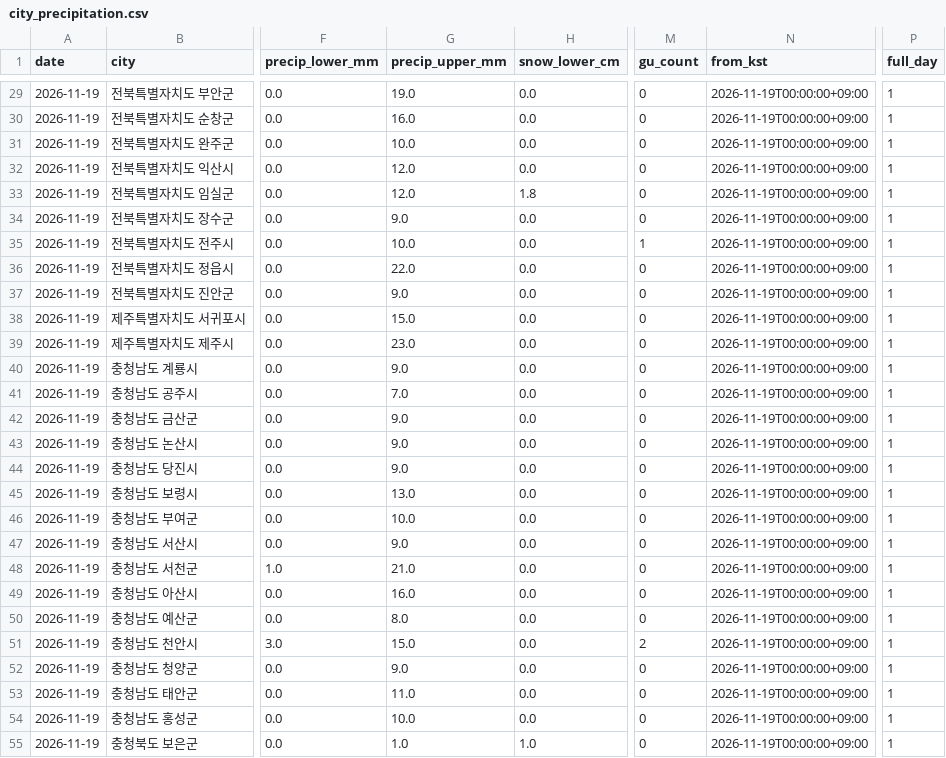
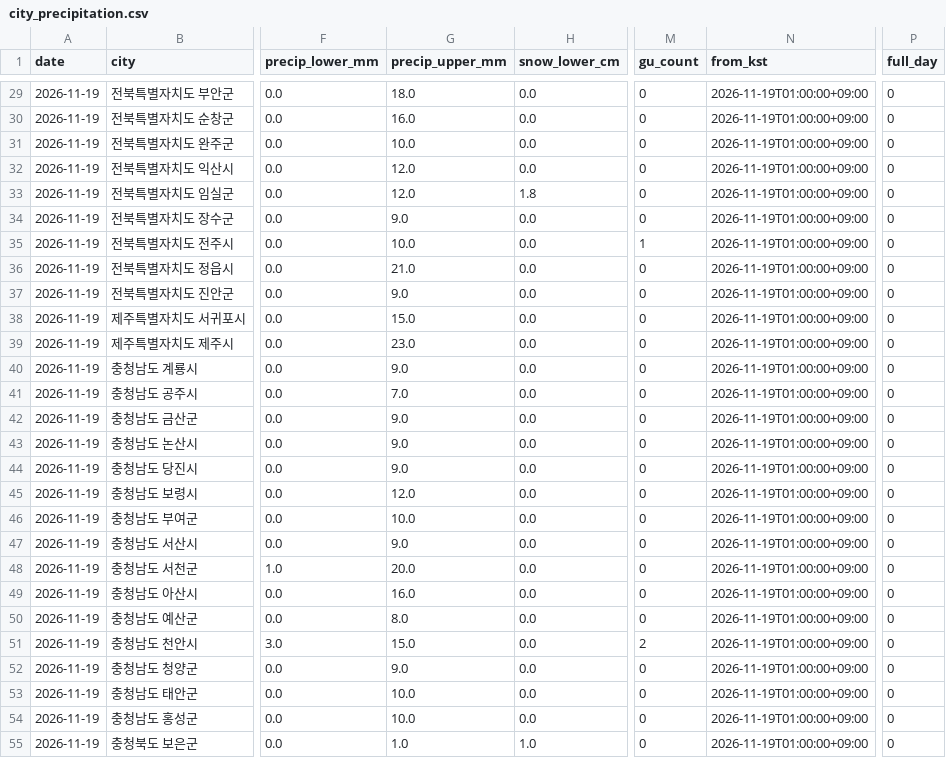
Before and after one commit to leetw1121/kma-chatgpt-bridge, a CSV file: data/city_precipitation.csv, drawn as a sheet; only a part is shown, gaps mark what is left out; the diff covers the shown part only; the diff names each change by its address in the sheet, - before the commit and + after, or states it on an @@ line.

```diff
--- a/data/city_precipitation.csv
+++ b/data/city_precipitation.csv
-G29 (precip_upper_mm): 19.0
+G29 (precip_upper_mm): 18.0
-N29:N55 (from_kst): 2026-11-19T00:00:00+09:00
+N29:N55 (from_kst): 2026-11-19T01:00:00+09:00
-P29:P55 (full_day): 1
+P29:P55 (full_day): 0
-G36 (precip_upper_mm): 22.0
+G36 (precip_upper_mm): 21.0
-G45 (precip_upper_mm): 13.0
+G45 (precip_upper_mm): 12.0
-G48 (precip_upper_mm): 21.0
+G48 (precip_upper_mm): 20.0
-G53 (precip_upper_mm): 11.0
+G53 (precip_upper_mm): 10.0
```
Also changed, not shown: 74 edited cells elsewhere in this file, data/all_regions.csv, data/precipitation_only.csv, 11 other files.
